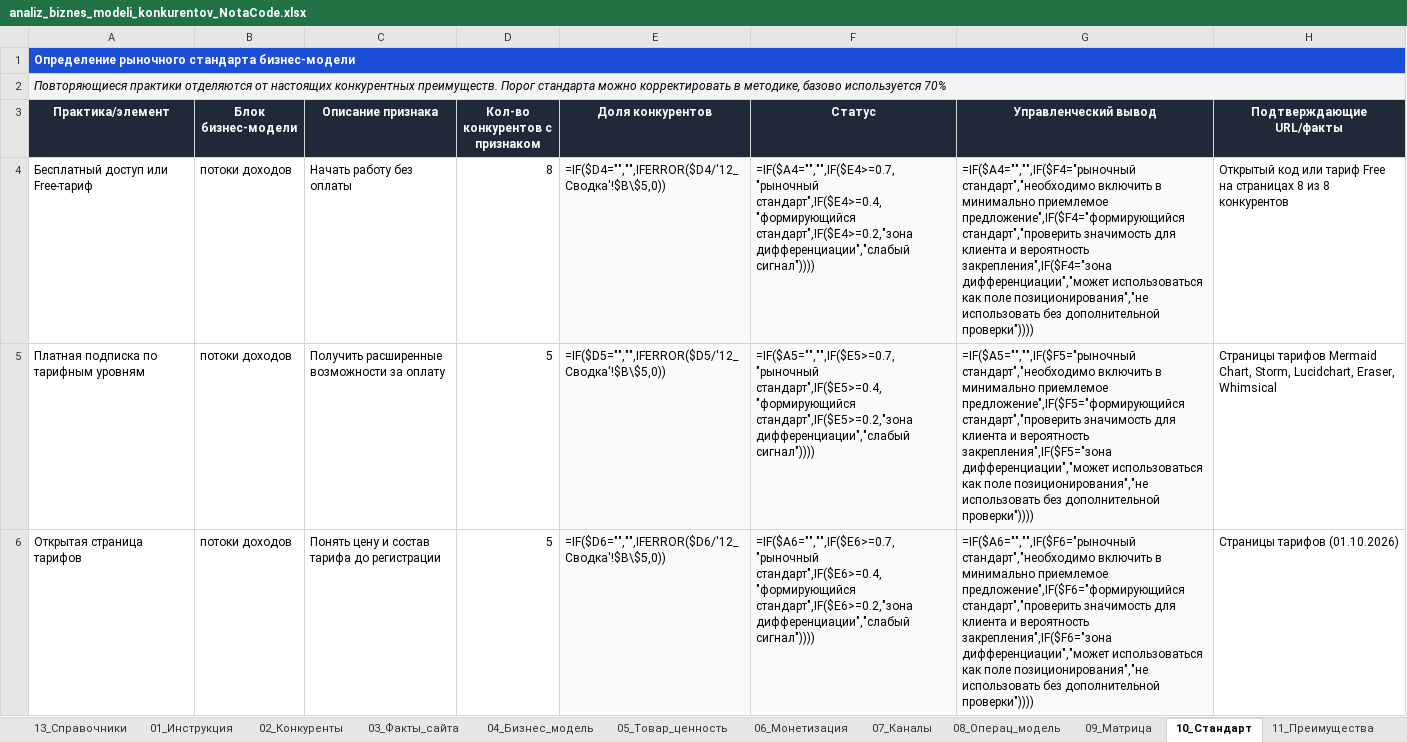
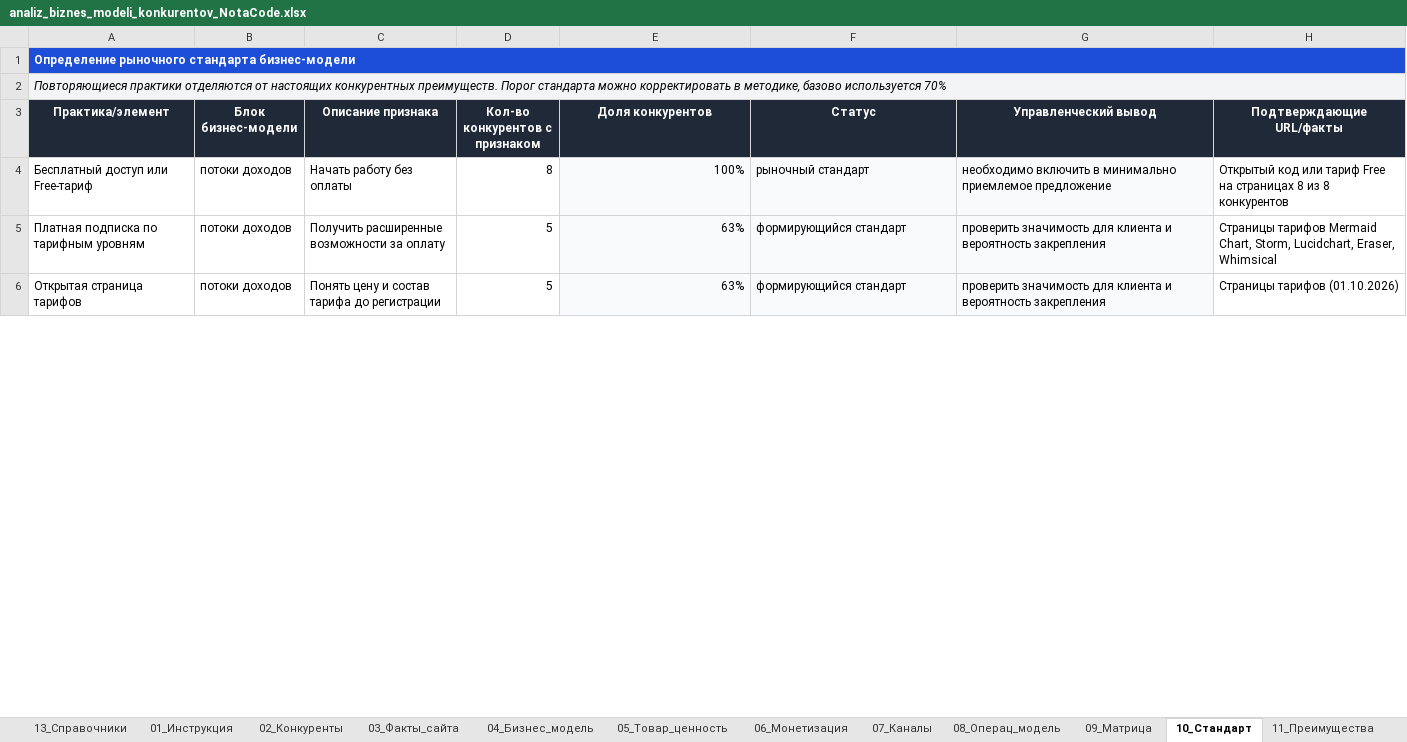
Before and after one commit to KsushaKhadzhinova/E-Business, an Excel workbook: СДАЧА/ЛР5/analiz_biznes_modeli_konkurentov_NotaCode.xlsx, sheet 10_Стандарт, drawn as a sheet; only a part is shown; values as stored, in another font and other column widths than the file's, no borders; formulas without a stored value are shown as written; conditional formats and table styles not drawn; the diff covers the shown part only; the diff names each change by its address in the sheet, - before the commit and + after, or states it on an @@ line.

```diff
--- a/СДАЧА/ЛР5/analiz_biznes_modeli_konkurentov_NotaCode.xlsx (sheet 10_Стандарт)
+++ b/СДАЧА/ЛР5/analiz_biznes_modeli_konkurentov_NotaCode.xlsx (sheet 10_Стандарт)
-B1:H1 fill: none
+B1:H1 fill: #1D4ED8
-B2:H2 fill: none
+B2:H2 fill: #F3F4F6
-E4 (Доля конкурентов): =IF($D4="","",IFERROR($D4/'12_Сводка'!$B\$5,0))
+E4 (Доля конкурентов): 100%
-F4 (Статус): =IF($A4="","",IF($E4>=0.7,"рыночный стандарт",IF($E4>=0.4,"формирующийся стандарт",IF($E4>=0.2,"зона дифференциации","слабый сигнал"))))
+F4 (Статус): рыночный стандарт
-G4 (Управленческий вывод): =IF($A4="","",IF($F4="рыночный стандарт","необходимо включить в минимально приемлемое предложение",IF($F4="формирующийся стандарт","проверить значимость для клиента и вероятность закрепления",IF($F4="зона дифференциации","может использоваться как поле позиционирования","не использовать без дополнительной проверки"))))
+G4 (Управленческий вывод): необходимо включить в минимально приемлемое предложение
-E5 (Доля конкурентов): =IF($D5="","",IFERROR($D5/'12_Сводка'!$B\$5,0))
+E5 (Доля конкурентов): 63%
-F5 (Статус): =IF($A5="","",IF($E5>=0.7,"рыночный стандарт",IF($E5>=0.4,"формирующийся стандарт",IF($E5>=0.2,"зона дифференциации","слабый сигнал"))))
+F5 (Статус): формирующийся стандарт
-G5 (Управленческий вывод): =IF($A5="","",IF($F5="рыночный стандарт","необходимо включить в минимально приемлемое предложение",IF($F5="формирующийся стандарт","проверить значимость для клиента и вероятность закрепления",IF($F5="зона дифференциации","может использоваться как поле позиционирования","не использовать без дополнительной проверки"))))
+G5 (Управленческий вывод): проверить значимость для клиента и вероятность закрепления
-E6 (Доля конкурентов): =IF($D6="","",IFERROR($D6/'12_Сводка'!$B\$5,0))
+E6 (Доля конкурентов): 63%
-F6 (Статус): =IF($A6="","",IF($E6>=0.7,"рыночный стандарт",IF($E6>=0.4,"формирующийся стандарт",IF($E6>=0.2,"зона дифференциации","слабый сигнал"))))
+F6 (Статус): формирующийся стандарт
-G6 (Управленческий вывод): =IF($A6="","",IF($F6="рыночный стандарт","необходимо включить в минимально приемлемое предложение",IF($F6="формирующийся стандарт","проверить значимость для клиента и вероятность закрепления",IF($F6="зона дифференциации","может использоваться как поле позиционирования","не использовать без дополнительной проверки"))))
+G6 (Управленческий вывод): проверить значимость для клиента и вероятность закрепления
```
Also changed, not shown: 181 removed rows and 51 edited cells elsewhere in this sheet, sheet 09_Матрица, sheet 04_Бизнес_модель, sheet 03_Факты_сайта, sheet 11_Преимущества, sheet 06_Монетизация, sheet 08_Операц_модель, 7 more sheets, charts or pictures, СДАЧА/ЛР1/XLT_ВТОРОЙ_BPMN_BY.xlsx, СДАЧА/ЛР1/XLT_ОСНОВНОЙ_UML_BY.xlsx, 38 other files.
